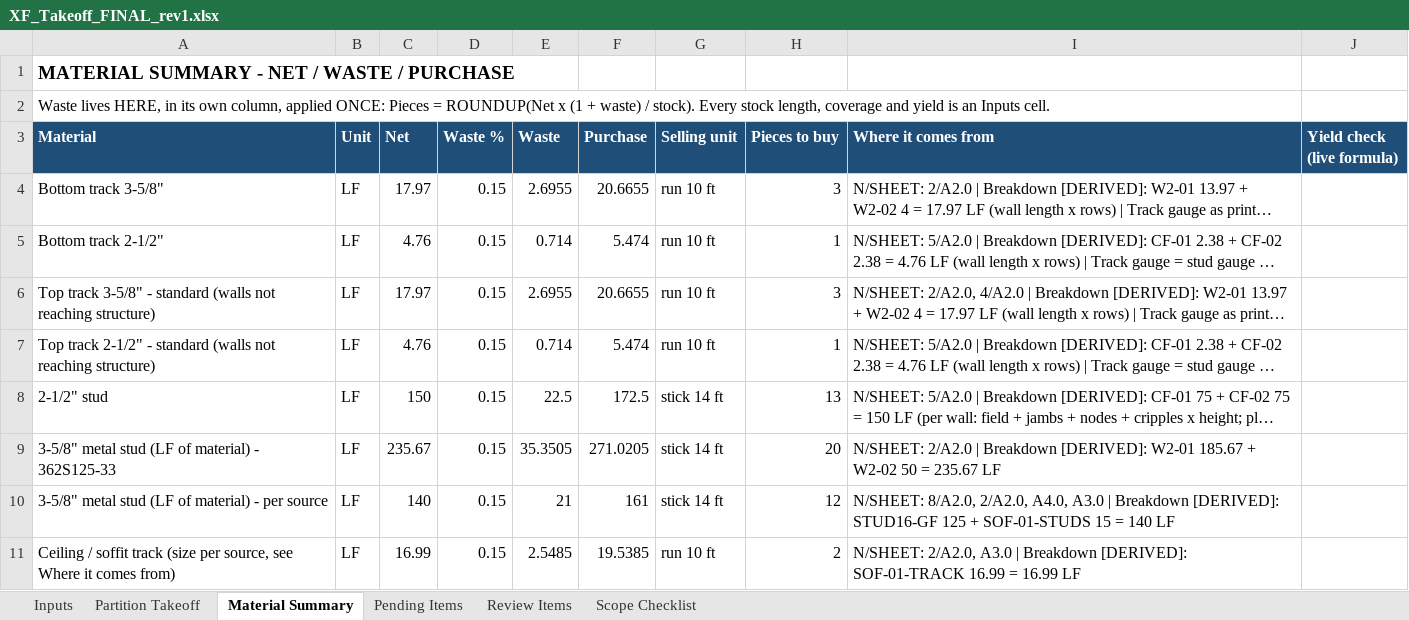
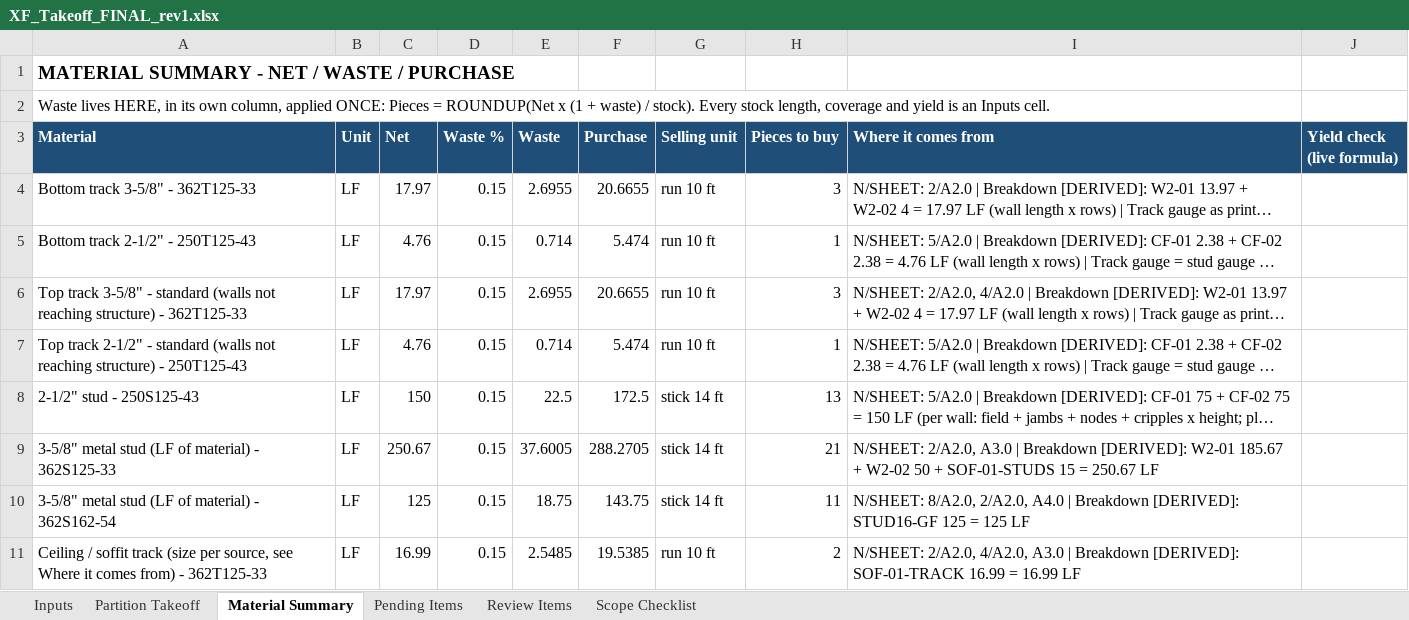
Before and after one commit to Jaicon18/Reading-Plans, an Excel workbook: cache_proyectos/xfinity_interquest/XF_Takeoff_FINAL_rev1.xlsx, sheet Material Summary, drawn as a sheet; only a part is shown; long unchanged cells end in …; values as stored, in another font and other column widths than the file's, no borders; removed rows and columns are numbered as before the commit, all else as after; the diff covers the shown part only; the diff names each change by its address in the sheet, - before the commit and + after, or states it on an @@ line.

```diff
--- a/cache_proyectos/xfinity_interquest/XF_Takeoff_FINAL_rev1.xlsx (sheet Material Summary)
+++ b/cache_proyectos/xfinity_interquest/XF_Takeoff_FINAL_rev1.xlsx (sheet Material Summary)
-A4 (Material): Bottom track 3-5/8"
+A4 (Material): Bottom track 3-5/8" - 362T125-33
-A5 (Material): Bottom track 2-1/2"
+A5 (Material): Bottom track 2-1/2" - 250T125-43
-A6 (Material): …reaching structure)
+A6 (Material): …reaching structure) - 362T125-33
-A7 (Material): …reaching structure)
+A7 (Material): …reaching structure) - 250T125-43
-A8 (Material): 2-1/2" stud
+A8 (Material): 2-1/2" stud - 250S125-43
-C9 (Net): 235.67
+C9 (Net): 250.67
-E9 (Waste): 35.3505
+E9 (Waste): 37.6005
-F9 (Purchase): 271.0205
+F9 (Purchase): 288.2705
-H9 (Pieces to buy): 20
+H9 (Pieces to buy): 21
-I9 (Where it comes from): N/SHEET: 2/A2.0 | Breakdown [DERIVED]: W2-01 185.67 + W2-02 50 = 235.67 LF
+I9 (Where it comes from): N/SHEET: 2/A2.0, A3.0 | Breakdown [DERIVED]: W2-01 185.67 + W2-02 50 + SOF-01-STUDS 15 = 250.67 LF
-row 10: 3-5/8" metal stud (LF of material) - per source | LF | 140 | 0.15 | 21 | 161 | stick 14 ft | 12 | N/SHEET: 8/A2.0, 2/A2.0, A4.0, A3.0 | Breakdown [DERIVED]: STUD16-GF 125 + SOF-01-STUDS 15 = 140 LF
+row 10: 3-5/8" metal stud (LF of material) - 362S162-54 | LF | 125 | 0.15 | 18.75 | 143.75 | stick 14 ft | 11 | N/SHEET: 8/A2.0, 2/A2.0, A4.0 | Breakdown [DERIVED]: STUD16-GF 125 = 125 LF
-A11 (Material): …comes from)
+A11 (Material): …comes from) - 362T125-33
-I11 (Where it comes from): N/SHEET: 2/A2.0, A3.0 |…
+I11 (Where it comes from): N/SHEET: 2/A2.0, 4/A2.0, A3.0 |…
```
Also changed, not shown: 24 edited cells elsewhere in this sheet, sheet Pending Items, sheet Scope Checklist, sheet Review Items, 16 other files.
